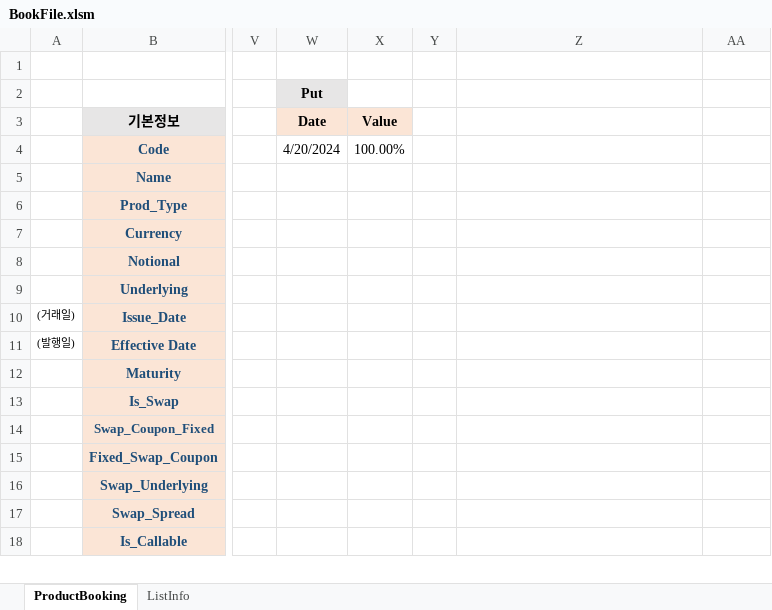
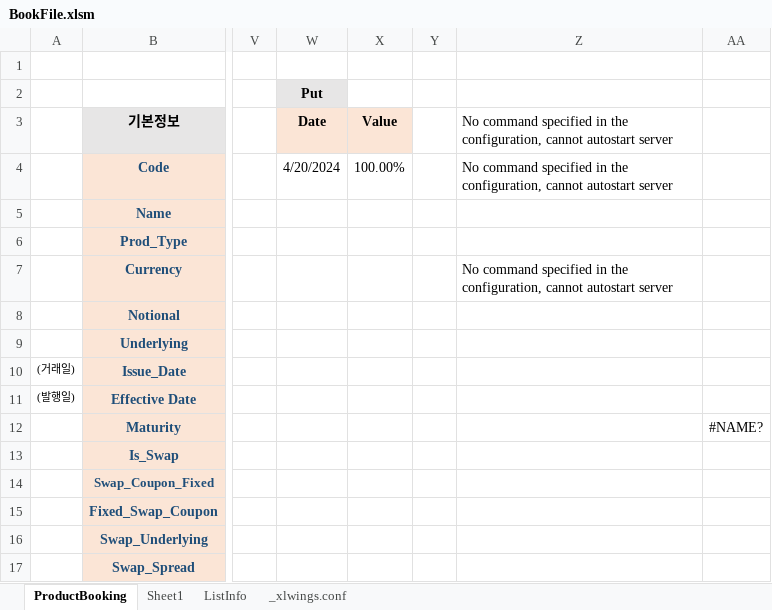
Before and after one commit to JunbeomL22/Booking, an Excel workbook: BookFile.xlsm, sheet ProductBooking, drawn as a sheet; only a part is shown, gaps mark what is left out; the shorter side is filled out with more unchanged rows; values as stored, in another font and other column widths than the file's, no borders; charts and pictures not drawn; the diff names each change by its address in the sheet, - before the commit and + after, or states it on an @@ line.

```diff
--- a/BookFile.xlsm (sheet ProductBooking)
+++ b/BookFile.xlsm (sheet ProductBooking)
+sheet tab: Sheet1
+sheet tab: _xlwings.conf
-Z3: (empty)
+Z3: No command specified in the configuration, cannot autostart server
-Z4: (empty)
+Z4: No command specified in the configuration, cannot autostart server
-Z7: (empty)
+Z7: No command specified in the configuration, cannot autostart server
-AA12: (empty)
+AA12: #NAME?
```
Also changed, not shown: sheet ListInfo, charts or pictures, 4 other files.
